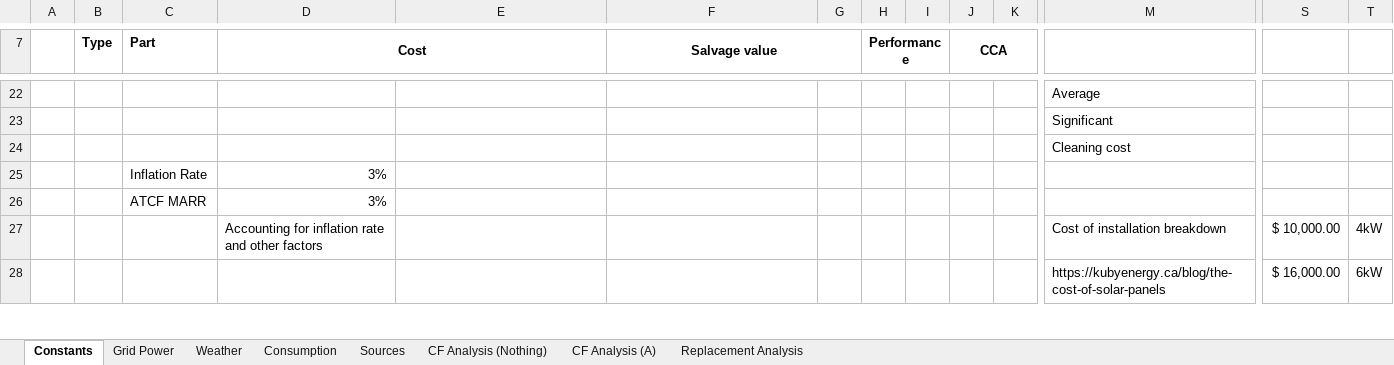
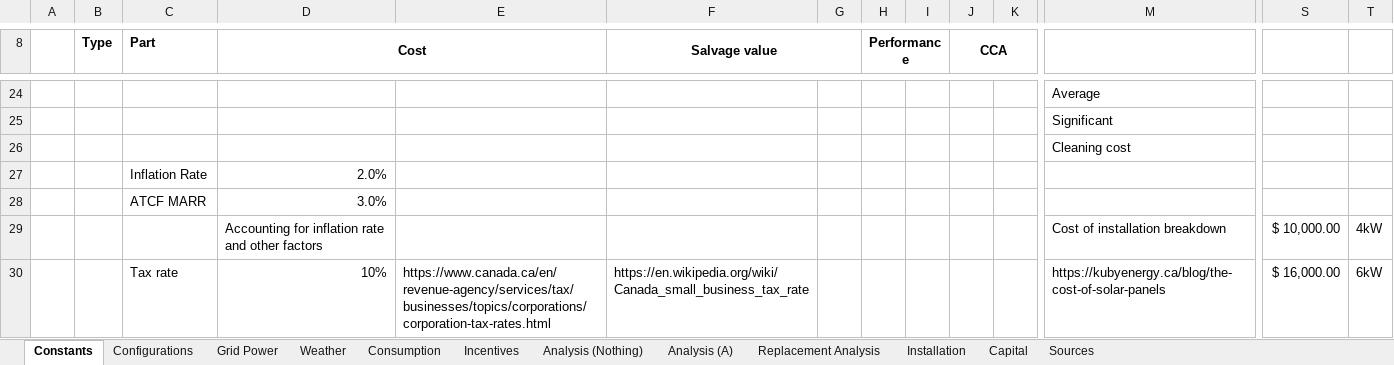
Before and after one commit to FSXAC/MECH431, an Excel workbook: data/Main.xlsx, sheet Constants, drawn as a sheet; only a part is shown, gaps mark what is left out; values as stored, in another font and other column widths than the file's, no borders; charts and pictures not drawn; removed rows and columns are numbered as before the commit, all else as after; rows hold the shown columns only; the diff covers the shown part only; the diff names each change by its address in the sheet, - before the commit and + after, or states it on an @@ line.

```diff
--- a/data/Main.xlsx (sheet Constants)
+++ b/data/Main.xlsx (sheet Constants)
-sheet tab: CF Analysis (Nothing)
+sheet tab: Analysis (Nothing)
-sheet tab: CF Analysis (A)
+sheet tab: Analysis (A)
+sheet tab: Configurations
+sheet tab: Incentives
+sheet tab: Installation
+sheet tab: Capital
@@ sheet tab order changed: Constants | Configurations | Grid Power | Weather | Consumption | Incentives | Analysis (Nothing) | Analysis (A) | Replacement Analysis | Installation | Capital | Sources @@
-D27 (Cost): 3%
+D27 (Cost): 2.0%
-D28 (Cost): 3%
+D28 (Cost): 3.0%
-row 28:  |  |  |  |  |  |  |  |  |  |  | https://kubyenergy.ca/blog/the-cost-of-solar-panels | $ 16,000.00 | 6kW
+row 30:  |  | Tax rate | 10% | https://www.canada.ca/en/revenue-agency/services/tax/businesses/topics/corporations/corporation-tax-rates.html | https://en.wikipedia.org/wiki/Canada_small_business_tax_rate |  |  |  |  |  | https://kubyenergy.ca/blog/the-cost-of-solar-panels | $ 16,000.00 | 6kW
```
Also changed, not shown: 6 added rows, 4 removed rows and 7 edited cells elsewhere in this sheet, sheet Analysis (A), sheet Analysis (Nothing), sheet Consumption, sheet Weather, formulas that keep their value, charts or pictures, 1 other file.
